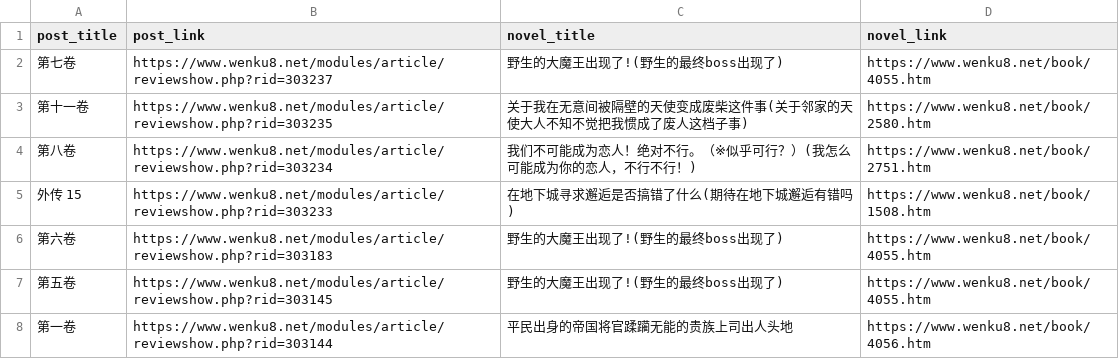
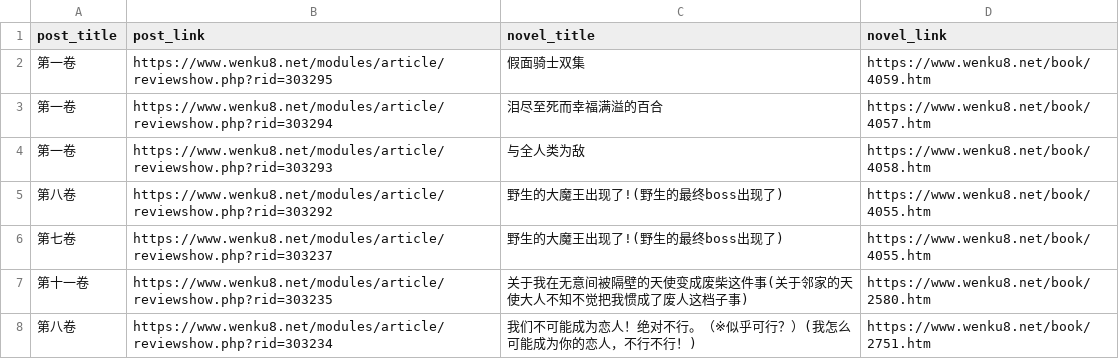
Before and after one commit to mojimoon/wenku8, a CSV file: out/post_list.csv, drawn as a sheet; only a part is shown; the shorter side is filled out with more unchanged rows.

```diff
--- a/out/post_list.csv
+++ b/out/post_list.csv
@@ -1,2 +1,6 @@
 post_title,post_link,novel_title,novel_link
+"第一卷",https://www.wenku8.net/modules/article/reviewshow.php?rid=303295,"假面骑士双集",https://www.wenku8.net/book/4059.htm
+"第一卷",https://www.wenku8.net/modules/article/reviewshow.php?rid=303294,"泪尽至死而幸福满溢的百合",https://www.wenku8.net/book/4057.htm
+"第一卷",https://www.wenku8.net/modules/article/reviewshow.php?rid=303293,"与全人类为敌",https://www.wenku8.net/book/4058.htm
+"第八卷",https://www.wenku8.net/modules/article/reviewshow.php?rid=303292,"野生的大魔王出现了!(野生的最终boss出现了)",https://www.wenku8.net/book/4055.htm
 "第七卷",https://www.wenku8.net/modules/article/reviewshow.php?rid=303237,"野生的大魔王出现了!(野生的最终boss出现了)",https://www.wenku8.net/book/4055.htm
```
Also changed, not shown: out/merged.csv, 3 other files.
